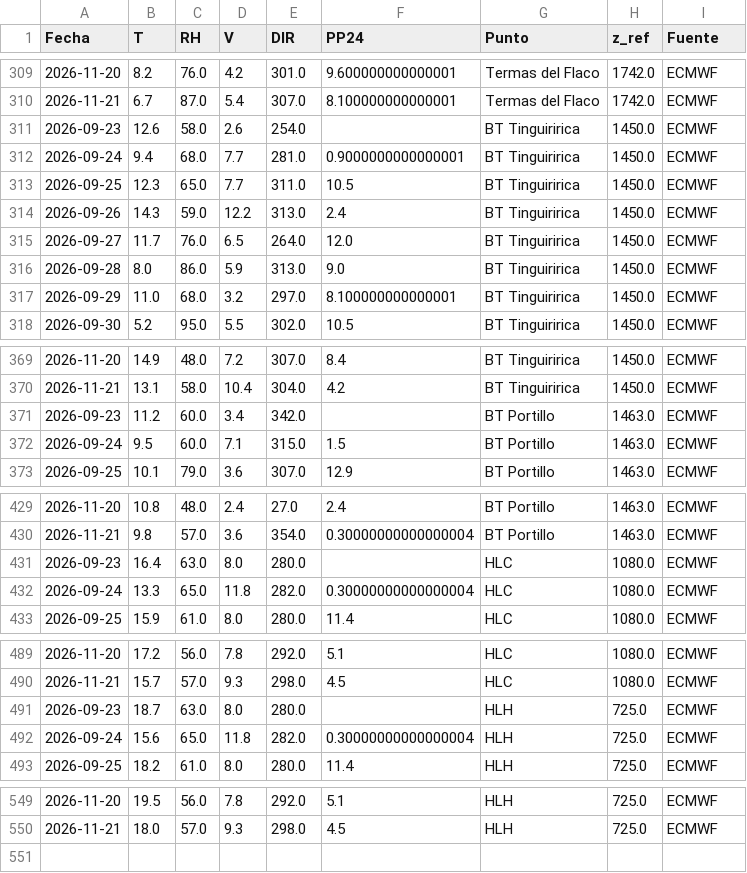
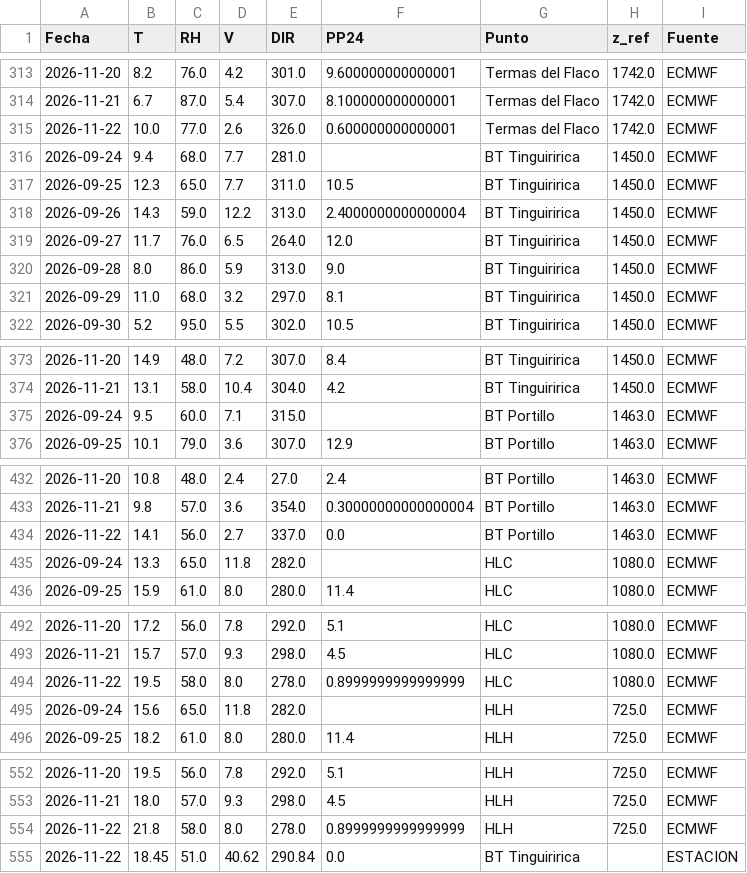
Before and after one commit to robleiva/BotonRojoTE, a CSV file: historico/clima_registrado.csv, drawn as a sheet; only a part is shown, gaps mark what is left out; the diff covers the shown part only.

```diff
--- a/historico/clima_registrado.csv
+++ b/historico/clima_registrado.csv
@@ -310,9 +314,9 @@ Fecha,T,RH,V,DIR,PP24,Punto,z_ref,Fuente
 2026-11-21,6.7,87.0,5.4,307.0,8.100000000000001,Termas del Flaco,1742.0,ECMWF
-2026-09-23,12.6,58.0,2.6,254.0,,BT Tinguiririca,1450.0,ECMWF
-2026-09-24,9.4,68.0,7.7,281.0,0.9000000000000001,BT Tinguiririca,1450.0,ECMWF
+2026-11-22,10.0,77.0,2.6,326.0,0.600000000000001,Termas del Flaco,1742.0,ECMWF
+2026-09-24,9.4,68.0,7.7,281.0,,BT Tinguiririca,1450.0,ECMWF
 2026-09-25,12.3,65.0,7.7,311.0,10.5,BT Tinguiririca,1450.0,ECMWF
-2026-09-26,14.3,59.0,12.2,313.0,2.4,BT Tinguiririca,1450.0,ECMWF
+2026-09-26,14.3,59.0,12.2,313.0,2.4000000000000004,BT Tinguiririca,1450.0,ECMWF
 2026-09-27,11.7,76.0,6.5,264.0,12.0,BT Tinguiririca,1450.0,ECMWF
 2026-09-28,8.0,86.0,5.9,313.0,9.0,BT Tinguiririca,1450.0,ECMWF
-2026-09-29,11.0,68.0,3.2,297.0,8.100000000000001,BT Tinguiririca,1450.0,ECMWF
+2026-09-29,11.0,68.0,3.2,297.0,8.1,BT Tinguiririca,1450.0,ECMWF
 2026-09-30,5.2,95.0,5.5,302.0,10.5,BT Tinguiririca,1450.0,ECMWF
@@ -370,4 +374,3 @@ Fecha,T,RH,V,DIR,PP24,Punto,z_ref,Fuente
 2026-11-21,13.1,58.0,10.4,304.0,4.2,BT Tinguiririca,1450.0,ECMWF
-2026-09-23,11.2,60.0,3.4,342.0,,BT Portillo,1463.0,ECMWF
-2026-09-24,9.5,60.0,7.1,315.0,1.5,BT Portillo,1463.0,ECMWF
+2026-09-24,9.5,60.0,7.1,315.0,,BT Portillo,1463.0,ECMWF
 2026-09-25,10.1,79.0,3.6,307.0,12.9,BT Portillo,1463.0,ECMWF
@@ -430,4 +433,4 @@ Fecha,T,RH,V,DIR,PP24,Punto,z_ref,Fuente
 2026-11-21,9.8,57.0,3.6,354.0,0.30000000000000004,BT Portillo,1463.0,ECMWF
-2026-09-23,16.4,63.0,8.0,280.0,,HLC,1080.0,ECMWF
-2026-09-24,13.3,65.0,11.8,282.0,0.30000000000000004,HLC,1080.0,ECMWF
+2026-11-22,14.1,56.0,2.7,337.0,0.0,BT Portillo,1463.0,ECMWF
+2026-09-24,13.3,65.0,11.8,282.0,,HLC,1080.0,ECMWF
 2026-09-25,15.9,61.0,8.0,280.0,11.4,HLC,1080.0,ECMWF
@@ -490,4 +493,4 @@ Fecha,T,RH,V,DIR,PP24,Punto,z_ref,Fuente
 2026-11-21,15.7,57.0,9.3,298.0,4.5,HLC,1080.0,ECMWF
-2026-09-23,18.7,63.0,8.0,280.0,,HLH,725.0,ECMWF
-2026-09-24,15.6,65.0,11.8,282.0,0.30000000000000004,HLH,725.0,ECMWF
+2026-11-22,19.5,58.0,8.0,278.0,0.8999999999999999,HLC,1080.0,ECMWF
+2026-09-24,15.6,65.0,11.8,282.0,,HLH,725.0,ECMWF
 2026-09-25,18.2,61.0,8.0,280.0,11.4,HLH,725.0,ECMWF
@@ -550 +553,3 @@ Fecha,T,RH,V,DIR,PP24,Punto,z_ref,Fuente
 2026-11-21,18.0,57.0,9.3,298.0,4.5,HLH,725.0,ECMWF
+2026-11-22,21.8,58.0,8.0,278.0,0.8999999999999999,HLH,725.0,ECMWF
+2026-11-22,18.45,51.0,40.62,290.84,0.0,BT Tinguiririca,,ESTACION
```
Also changed, not shown: 2 edited cells elsewhere in this file, historico/clima_pronostico.csv, historico/estado_ffmc.csv, 4 other files.
